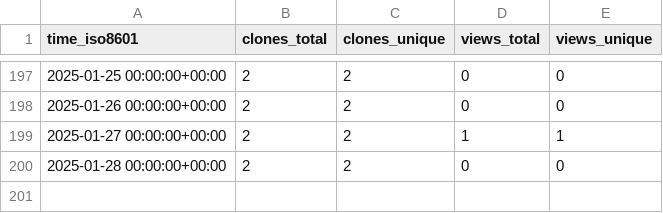
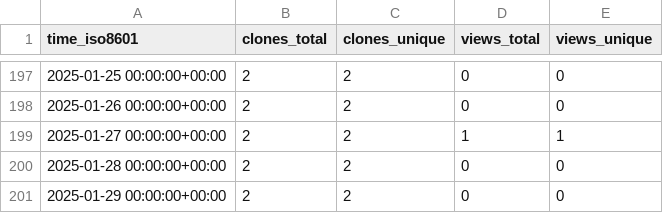
Before and after one commit to CDCgov/ocio-wsl, a CSV file: cdcent/ocio-wsl/ghrs-data/views_clones_aggregate.csv, drawn as a sheet; only a part is shown, gaps mark what is left out; the diff names each change by its address in the sheet, - before the commit and + after, or states it on an @@ line.

```diff
--- a/cdcent/ocio-wsl/ghrs-data/views_clones_aggregate.csv
+++ b/cdcent/ocio-wsl/ghrs-data/views_clones_aggregate.csv
+row 201: 2025-01-29 00:00:00+00:00 | 2 | 2 | 0 | 0
```
Also changed, not shown: 1 other file.
